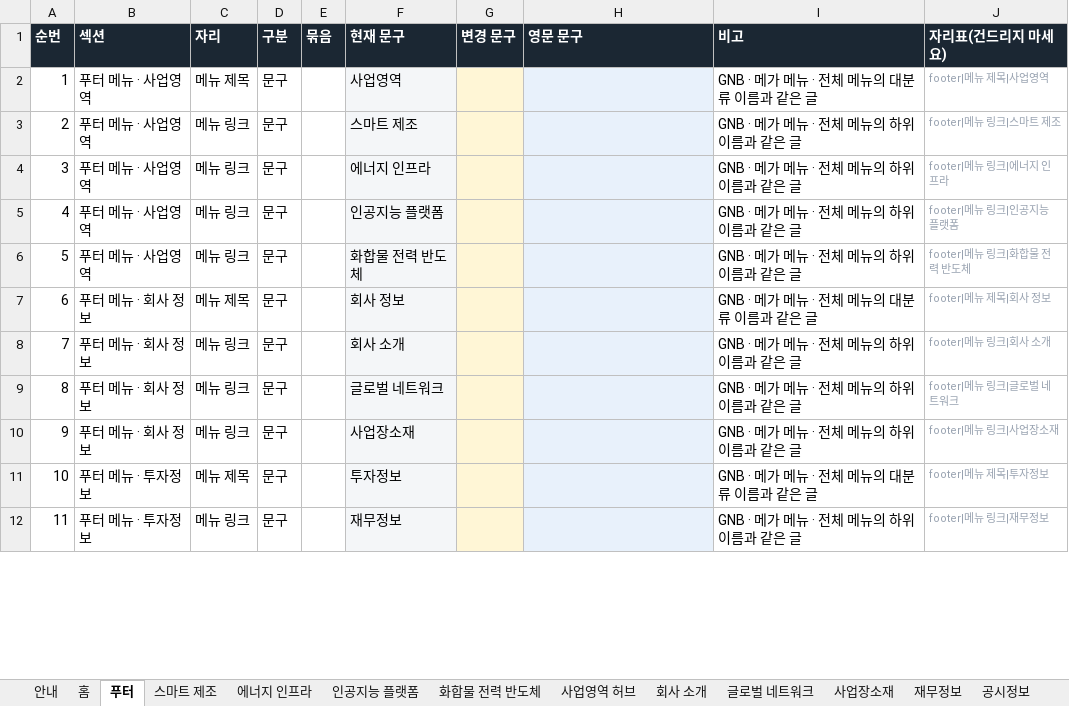
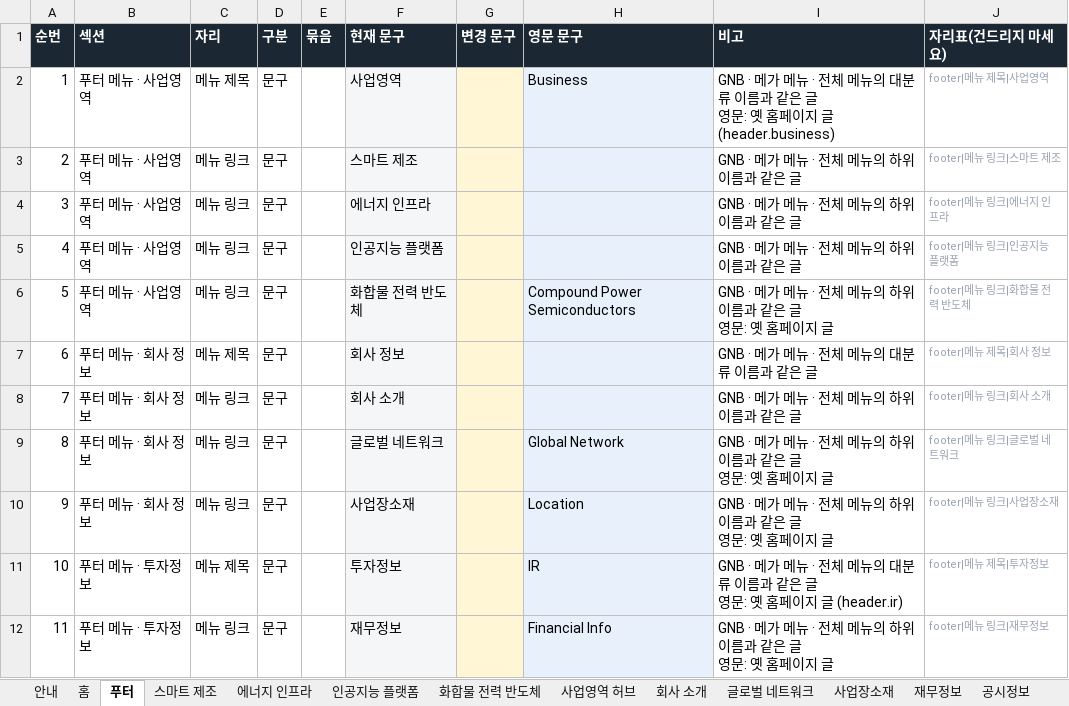
Before and after one commit to 01hye0ne/apro-website, an Excel workbook: content-export/국문영문글정리.xlsx, sheet 푸터, drawn as a sheet; only a part is shown; values as stored, in another font and other column widths than the file's, no borders; ↵ is a line break in a cell; the diff covers the shown part only; the diff names each change by its address in the sheet, - before the commit and + after, or states it on an @@ line.

```diff
--- a/content-export/국문영문글정리.xlsx (sheet 푸터)
+++ b/content-export/국문영문글정리.xlsx (sheet 푸터)
-H2 (영문 문구): (empty)
+H2 (영문 문구): Business
-I2 (비고): …같은 글
+I2 (비고): …같은 글 ↵ 영문: 옛 홈페이지 글 (header.business)
-H6 (영문 문구): (empty)
+H6 (영문 문구): Compound Power Semiconductors
-I6 (비고): GNB · 메가 메뉴 · 전체 메뉴의 하위 이름과 같은 글
+I6 (비고): GNB · 메가 메뉴 · 전체 메뉴의 하위 이름과 같은 글 ↵ 영문: 옛 홈페이지 글
-H9 (영문 문구): (empty)
+H9 (영문 문구): Global Network
-I9:I10 (비고): GNB · 메가 메뉴 · 전체 메뉴의 하위 이름과 같은 글
+I9:I10 (비고): GNB · 메가 메뉴 · 전체 메뉴의 하위 이름과 같은 글 ↵ 영문: 옛 홈페이지 글
-H10 (영문 문구): (empty)
+H10 (영문 문구): Location
-H11 (영문 문구): (empty)
+H11 (영문 문구): IR
-I11 (비고): …같은 글
+I11 (비고): …같은 글 ↵ 영문: 옛 홈페이지 글 (header.ir)
-H12 (영문 문구): (empty)
+H12 (영문 문구): Financial Info
-I12 (비고): GNB · 메가 메뉴 · 전체 메뉴의 하위 이름과 같은 글
+I12 (비고): GNB · 메가 메뉴 · 전체 메뉴의 하위 이름과 같은 글 ↵ 영문: 옛 홈페이지 글
```
Also changed, not shown: 20 edited cells elsewhere in this sheet, sheet 재무정보, sheet 내부규정, sheet 주식정보, sheet 홈, sheet 공시정보, sheet 사업장소재, 6 more sheets.
